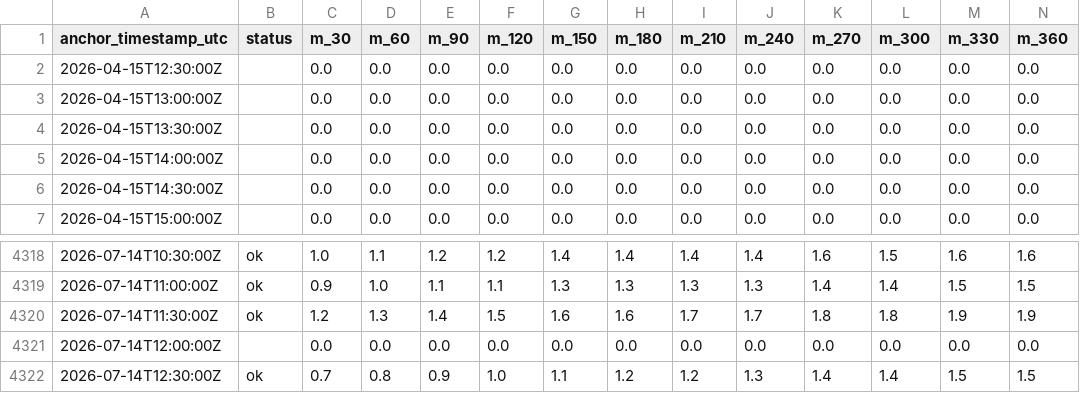
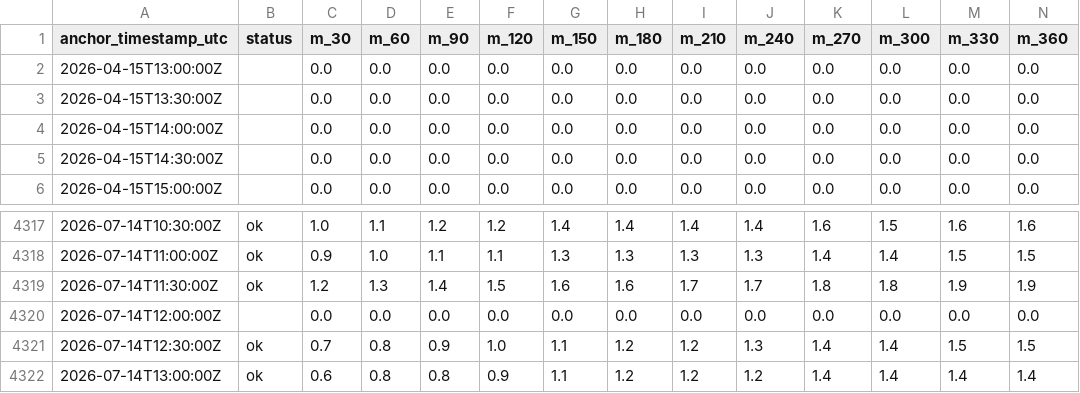
Before and after one commit to eunsu-park/hp-prediction, a CSV file: site/data/forecast_history.csv, drawn as a sheet; only a part is shown, gaps mark what is left out; removed rows and columns are numbered as before the commit, all else as after; rows hold the shown columns only; the diff names each change by its address in the sheet, - before the commit and + after, or states it on an @@ line.

```diff
--- a/site/data/forecast_history.csv
+++ b/site/data/forecast_history.csv
-row 2: 2026-04-15T12:30:00Z |  | 0.0 | 0.0 | 0.0 | 0.0 | 0.0 | 0.0 | 0.0 | 0.0 | 0.0 | 0.0 | 0.0 | 0.0
+row 4322: 2026-07-14T13:00:00Z | ok | 0.6 | 0.8 | 0.8 | 0.9 | 1.1 | 1.2 | 1.2 | 1.2 | 1.4 | 1.4 | 1.4 | 1.4
```
Also changed, not shown: 3 other files.
